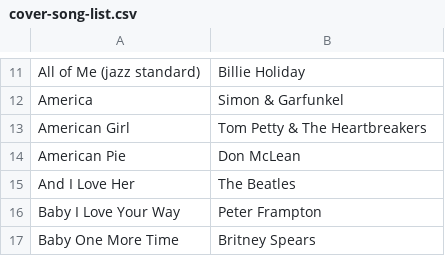
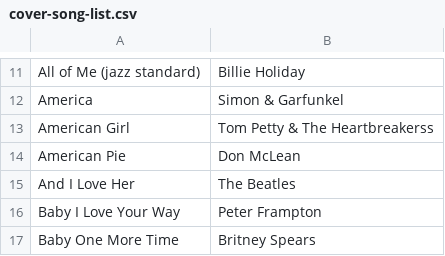
Before and after one commit to bronzehedwick/swiftglidden, a CSV file: static/files/cover-song-list.csv, drawn as a sheet; only a part is shown, gaps mark what is left out.

Commit message:
test
added extra "s" to the heartbreakers. take that tom petty.

```diff
--- a/static/files/cover-song-list.csv
+++ b/static/files/cover-song-list.csv
@@ -12,3 +12,3 @@ All of Me (jazz standard),Billie Holiday
 America,Simon & Garfunkel
-American Girl,Tom Petty & The Heartbreakers
+American Girl,Tom Petty & The Heartbreakerss
 American Pie,Don McLean
```
